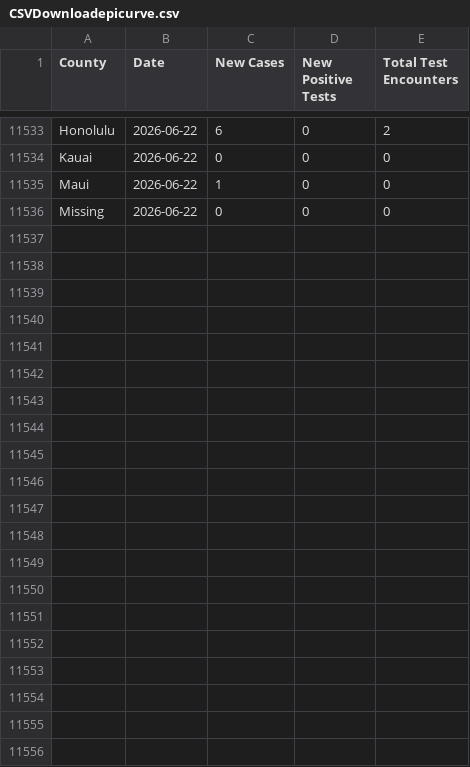
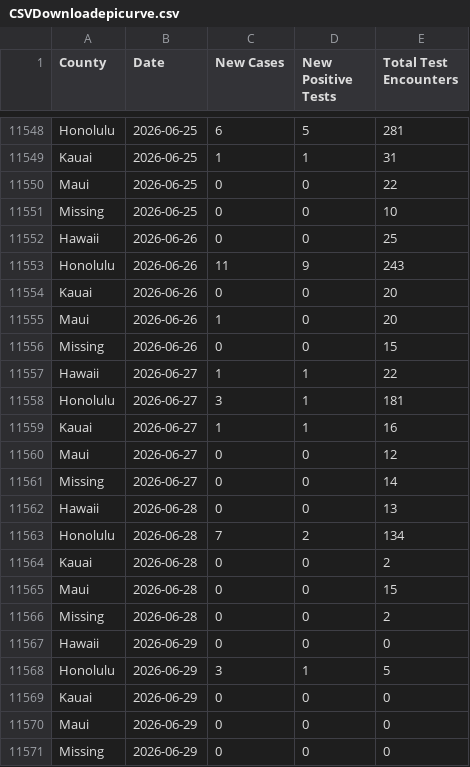
Before and after one commit to HDOH-DOCD-data/covid_public_data, a CSV file: CSVDownloadepicurve.csv, drawn as a sheet; only a part is shown, gaps mark what is left out; addresses are those after the commit; the diff covers the shown part only; the diff names each change by its address in the sheet, - before the commit and + after, or states it on an @@ line.

```diff
--- a/CSVDownloadepicurve.csv
+++ b/CSVDownloadepicurve.csv
-B11548 (Date): 2026-06-22
+B11548 (Date): 2026-06-25
-D11548 (New Positive Tests): 0
+D11548 (New Positive Tests): 5
-E11548 (Total Test Encounters): 2
+E11548 (Total Test Encounters): 281
+row 11549: Kauai | 2026-06-25 | 1 | 1 | 31
+row 11550: Maui | 2026-06-25 | 0 | 0 | 22
+row 11551: Missing | 2026-06-25 | 0 | 0 | 10
+row 11552: Hawaii | 2026-06-26 | 0 | 0 | 25
+row 11553: Honolulu | 2026-06-26 | 11 | 9 | 243
+row 11554: Kauai | 2026-06-26 | 0 | 0 | 20
+row 11555: Maui | 2026-06-26 | 1 | 0 | 20
+row 11556: Missing | 2026-06-26 | 0 | 0 | 15
+row 11557: Hawaii | 2026-06-27 | 1 | 1 | 22
+row 11558: Honolulu | 2026-06-27 | 3 | 1 | 181
+row 11559: Kauai | 2026-06-27 | 1 | 1 | 16
+row 11560: Maui | 2026-06-27 | 0 | 0 | 12
+row 11561: Missing | 2026-06-27 | 0 | 0 | 14
+row 11562: Hawaii | 2026-06-28 | 0 | 0 | 13
+row 11563: Honolulu | 2026-06-28 | 7 | 2 | 134
+row 11564: Kauai | 2026-06-28 | 0 | 0 | 2
+row 11565: Maui | 2026-06-28 | 0 | 0 | 15
+row 11566: Missing | 2026-06-28 | 0 | 0 | 2
+row 11567: Hawaii | 2026-06-29 | 0 | 0 | 0
+row 11568: Honolulu | 2026-06-29 | 3 | 1 | 5
-B11569:B11571 (Date): 2026-06-22
+B11569:B11571 (Date): 2026-06-29
-C11570 (New Cases): 1
+C11570 (New Cases): 0
```
Also changed, not shown: 15 added rows and 15 edited cells elsewhere in this file.
